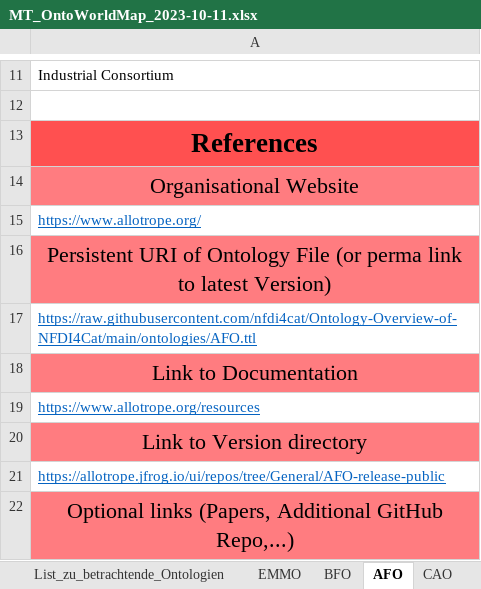
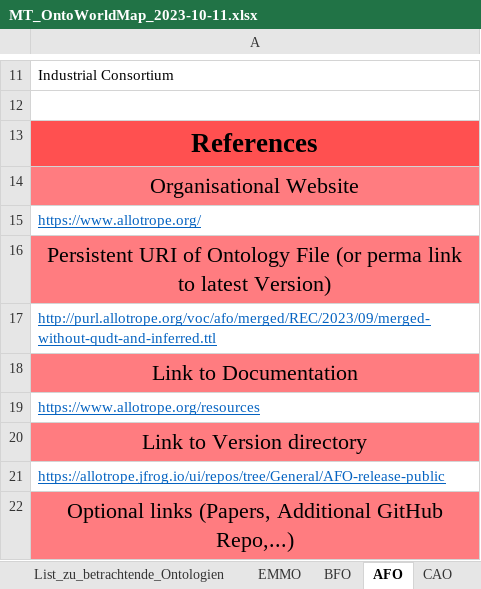
Before and after one commit to nfdi4cat/Ontology-Overview-of-NFDI4Cat, an Excel workbook: master_table/MT_OntoWorldMap_2023-10-11.xlsx, sheet AFO, drawn as a sheet; only a part is shown, gaps mark what is left out; values as stored, in another font and other column widths than the file's, no borders; the diff names each change by its address in the sheet, - before the commit and + after, or states it on an @@ line.

Commit message:
Update MT_OntoWorldMap_2023-10-11.xlsx
fixing Issue#17

```diff
--- a/master_table/MT_OntoWorldMap_2023-10-11.xlsx (sheet AFO)
+++ b/master_table/MT_OntoWorldMap_2023-10-11.xlsx (sheet AFO)
-A17: https://raw.githubusercontent.com/nfdi4cat/Ontology-Overview-of-NFDI4Cat/main/ontologies/AFO.ttl
+A17: http://purl.allotrope.org/voc/afo/merged/REC/2023/09/merged-without-qudt-and-inferred.ttl
```
